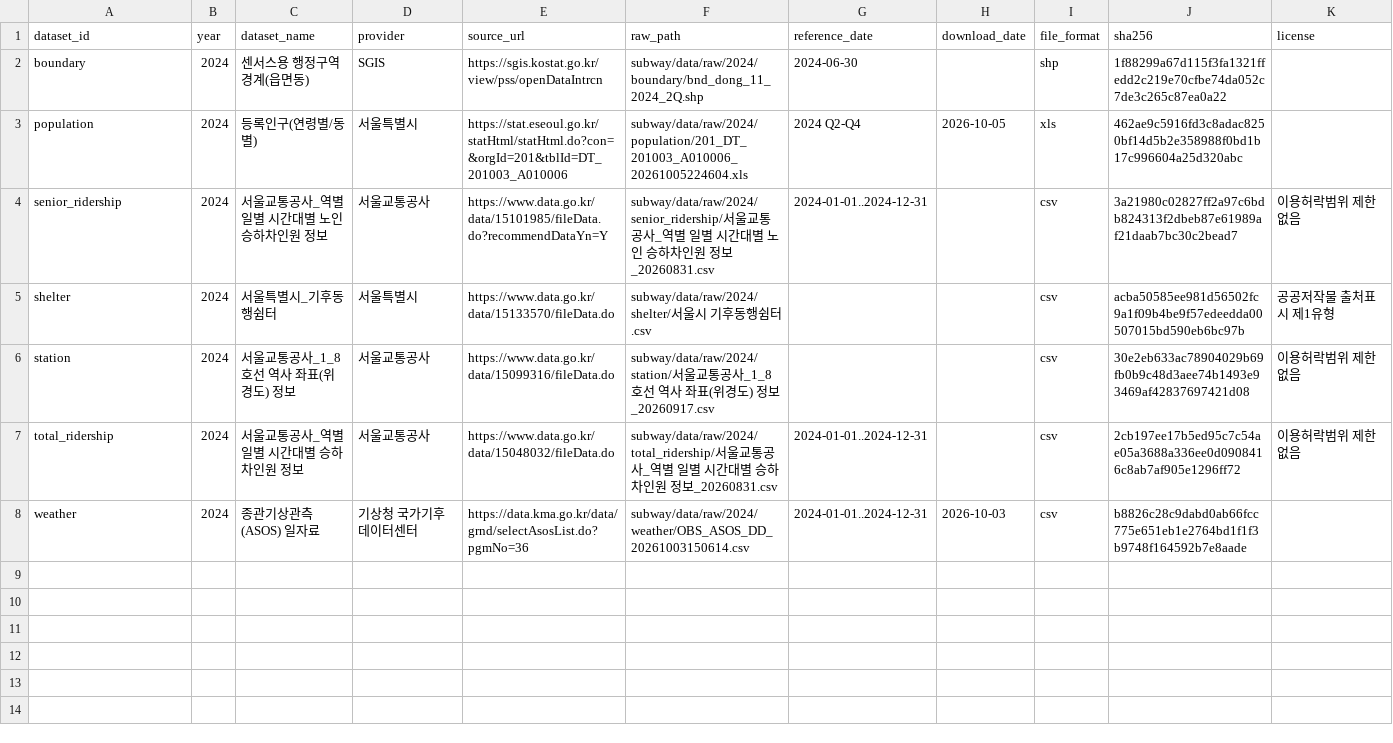
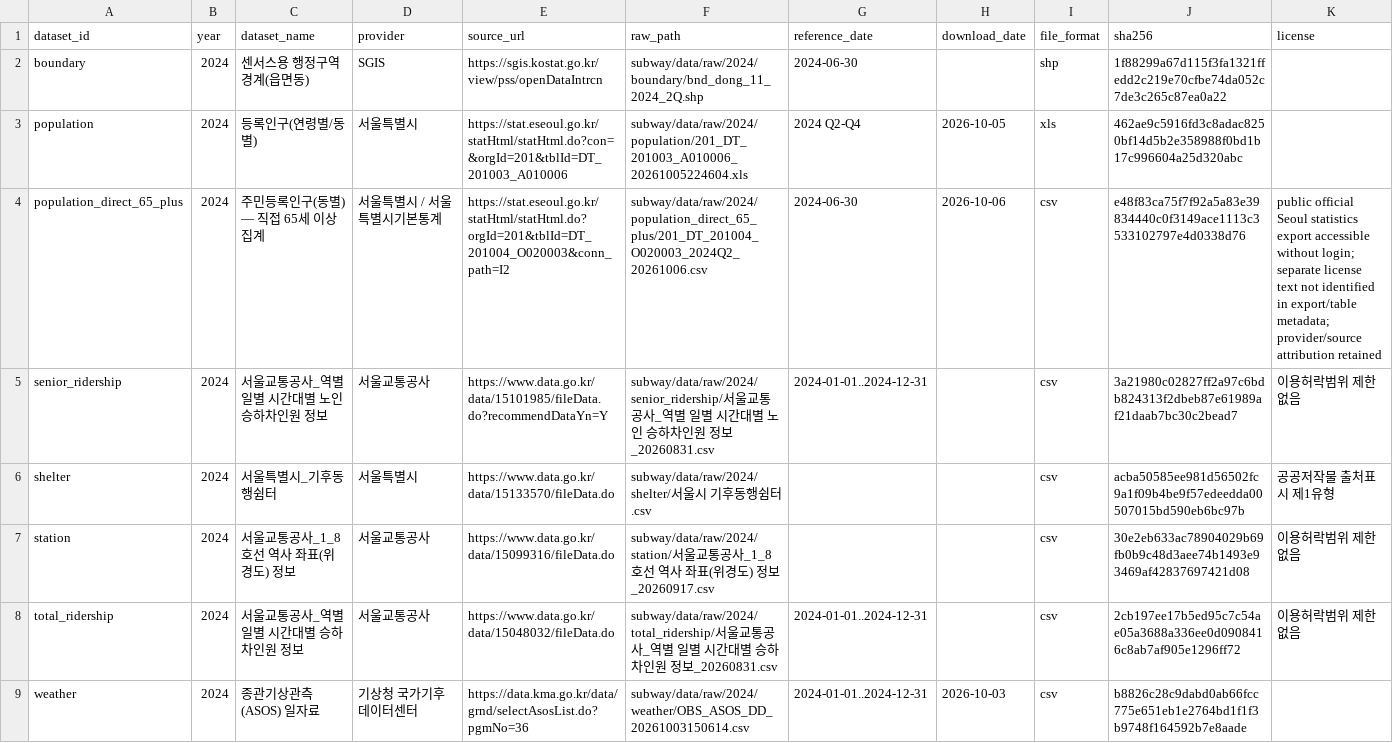
Before and after one commit to Bumpy-BuSSU/AI-transportation-solution, a CSV file: subway/data_manifest.csv, drawn as a sheet; only a part is shown; rows hold the shown columns only; the diff names each change by its address in the sheet, - before the commit and + after, or states it on an @@ line.

Commit message:
data: add direct 65-plus population source contract

```diff
--- a/subway/data_manifest.csv
+++ b/subway/data_manifest.csv
+row 4: population_direct_65_plus | 2024 | 주민등록인구(동별) — 직접 65세 이상 집계 | 서울특별시 / 서울특별시기본통계 | https://stat.eseoul.go.kr/statHtml/statHtml.do?orgId=201&tblId=DT_201004_O020003&conn_path=I2 | subway/data/raw/2024/population_direct_65_plus/201_DT_201004_O020003_2024Q2_20261006.csv | 2024-06-30 | 2026-10-06 | csv | e48f83ca75f7f92a5a83e39834440c0f3149ace1113c3533102797e4d0338d76 | public official Seoul statistics export accessible without login; separate license text not identified in export/table metadata; provider/source attribution retained
```
Also changed, not shown: subway/data/validation/raw_inventory.csv, 12 other files.
